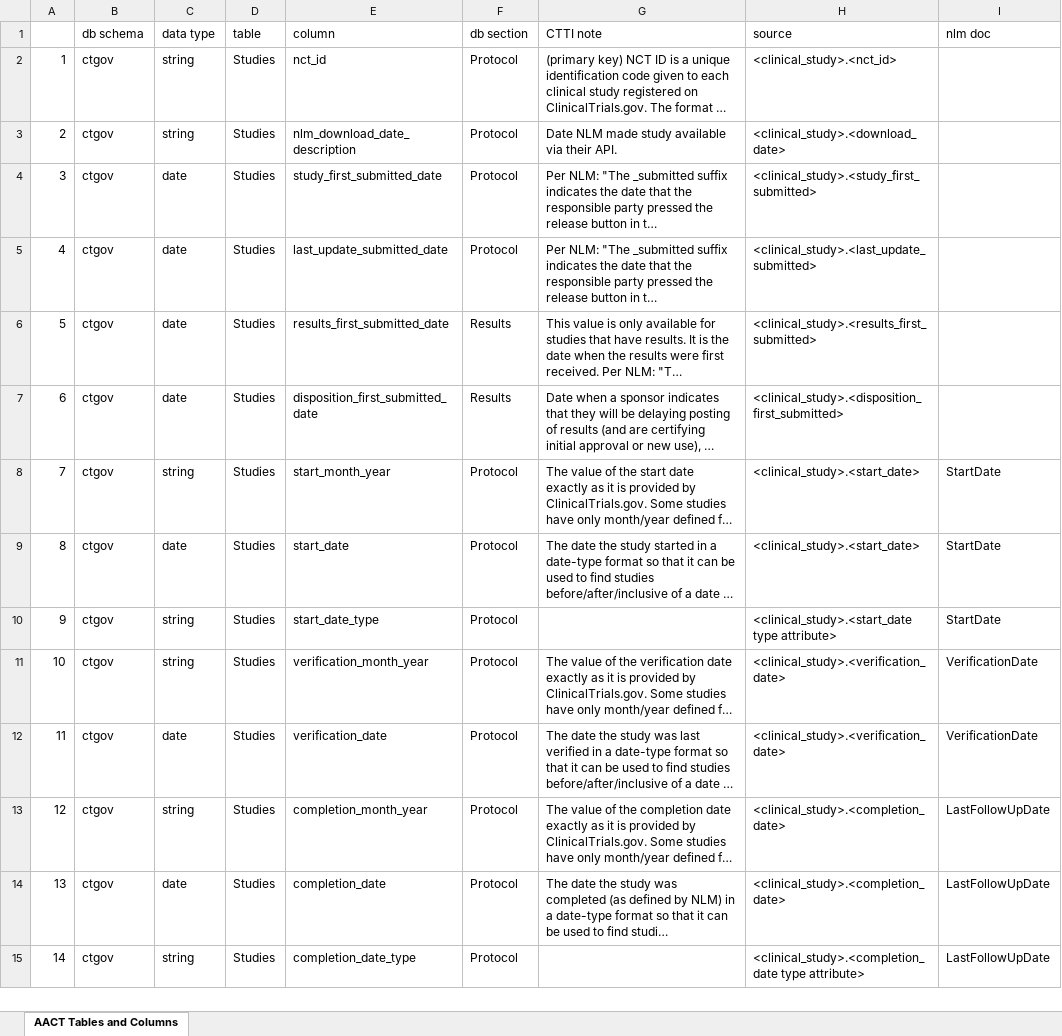
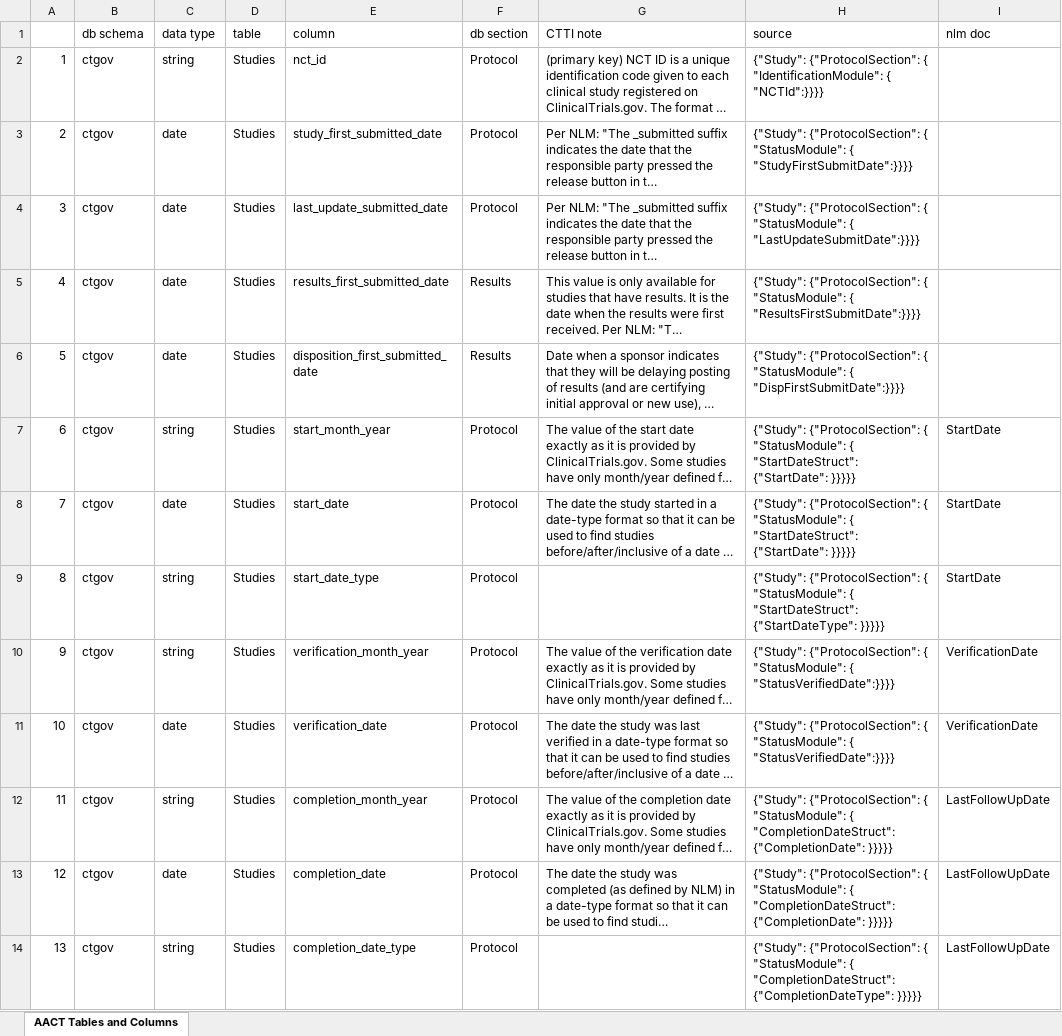
Before and after one commit to ctti-clinicaltrials/aact-admin, an Excel workbook: public/documentation/aact_data_definitions.xlsx, sheet AACT Tables and Columns, drawn as a sheet; only a part is shown; long unchanged cells end in …; values as stored, in another font and other column widths than the file's, no cell formats; removed rows and columns are numbered as before the commit, all else as after; the diff covers the shown part only; the diff names each change by its address in the sheet, - before the commit and + after, or states it on an @@ line.

Commit message:
spreadsheet aact_data_definitions.xlsx  was updated

```diff
--- a/public/documentation/aact_data_definitions.xlsx (sheet AACT Tables and Columns)
+++ b/public/documentation/aact_data_definitions.xlsx (sheet AACT Tables and Columns)
-H2 (source): <clinical_study>.<nct_id>
+H2 (source): {"Study": {"ProtocolSection": { "IdentificationModule": { "NCTId":}}}}
-row 3: 2 | ctgov | string | Studies | nlm_download_date_description | Protocol | Date NLM made study available via their API. | <clinical_study>.<download_date>
@@ column A renumbered from row 3 down @@
-H3 (source): <clinical_study>.<study_first_submitted>
+H3 (source): {"Study": {"ProtocolSection": { "StatusModule": { "StudyFirstSubmitDate":}}}}
-H4 (source): <clinical_study>.<last_update_submitted>
+H4 (source): {"Study": {"ProtocolSection": { "StatusModule": { "LastUpdateSubmitDate":}}}}
-H5 (source): <clinical_study>.<results_first_submitted>
+H5 (source): {"Study": {"ProtocolSection": { "StatusModule": { "ResultsFirstSubmitDate":}}}}
-H6 (source): <clinical_study>.<disposition_first_submitted>
+H6 (source): {"Study": {"ProtocolSection": { "StatusModule": { "DispFirstSubmitDate":}}}}
-H7:H8 (source): <clinical_study>.<start_date>
+H7:H8 (source): {"Study": {"ProtocolSection": { "StatusModule": { "StartDateStruct": {"StartDate": }}}}}
-H9 (source): <clinical_study>.<start_date type attribute>
+H9 (source): {"Study": {"ProtocolSection": { "StatusModule": { "StartDateStruct": {"StartDateType": }}}}}
-H10:H11 (source): <clinical_study>.<verification_date>
+H10:H11 (source): {"Study": {"ProtocolSection": { "StatusModule": { "StatusVerifiedDate":}}}}
-H12:H13 (source): <clinical_study>.<completion_date>
+H12:H13 (source): {"Study": {"ProtocolSection": { "StatusModule": { "CompletionDateStruct": {"CompletionDate": }}}}}
-H14 (source): <clinical_study>.<completion_date type attribute>
+H14 (source): {"Study": {"ProtocolSection": { "StatusModule": { "CompletionDateStruct": {"CompletionDateType": }}}}}
```
Also changed, not shown: 1 added row, 6 removed rows and 331 edited cells elsewhere in this sheet, cell formats, 2 other files.
